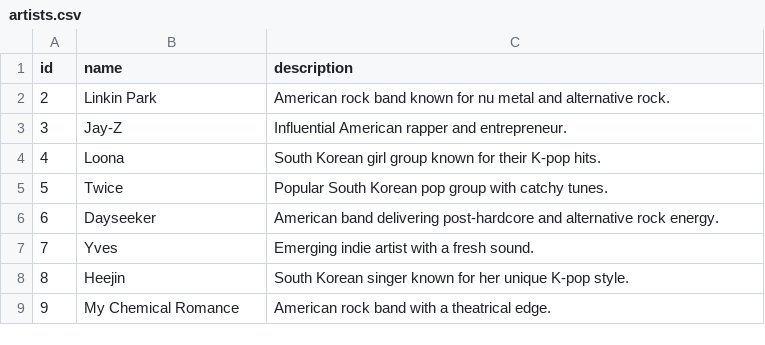
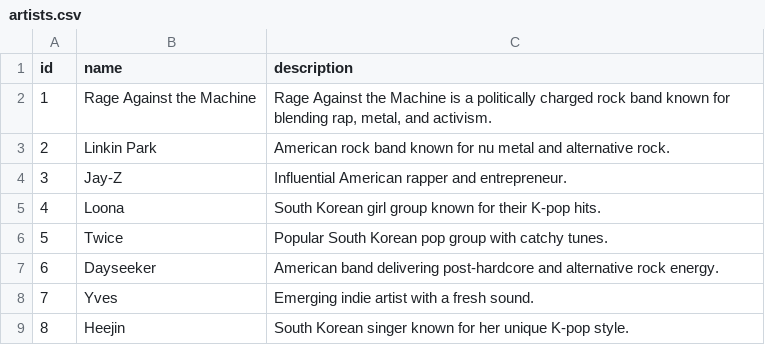
Before and after one commit to AngelAlvCam/cs50sql-final-project, a CSV file: project/data/artists.csv, drawn as a sheet; only a part is shown; the shorter side is filled out with more unchanged rows.

Commit message:
added missing row for id 1

```diff
--- a/project/data/artists.csv
+++ b/project/data/artists.csv
@@ -1,2 +1,3 @@
 id,name,description
+1,Rage Against the Machine,"Rage Against the Machine is a politically charged rock band known for blending rap, metal, and activism."
 2,Linkin Park,American rock band known for nu metal and alternative rock.
```
